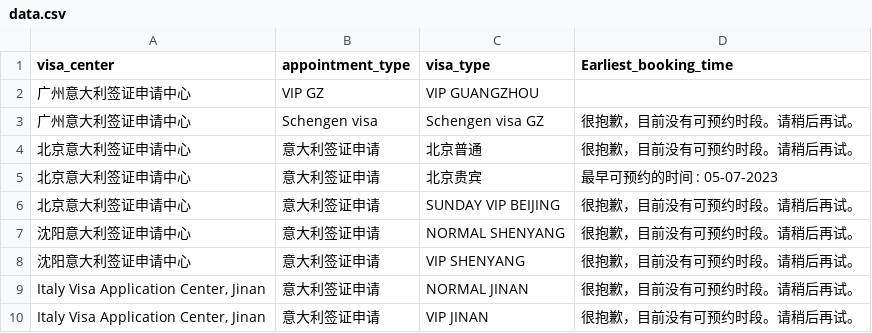
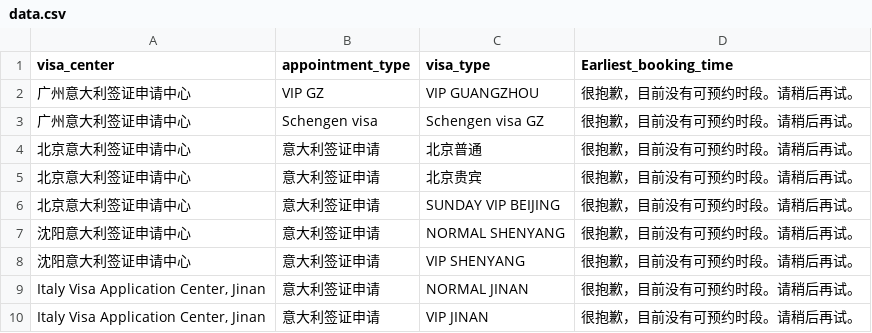
Before and after one commit to 596908514/VFS, a CSV file: data/data.csv, drawn as a sheet; only a part is shown.

```diff
--- a/data/data.csv
+++ b/data/data.csv
@@ -1,6 +1,6 @@
 visa_center,appointment_type,visa_type,Earliest_booking_time
-广州意大利签证申请中心, VIP GZ, VIP GUANGZHOU,
+广州意大利签证申请中心,VIP GZ,VIP GUANGZHOU,很抱歉，目前没有可预约时段。请稍后再试。
 广州意大利签证申请中心,Schengen visa,Schengen visa GZ,很抱歉，目前没有可预约时段。请稍后再试。
 北京意大利签证申请中心,意大利签证申请,北京普通,很抱歉，目前没有可预约时段。请稍后再试。
-北京意大利签证申请中心,意大利签证申请,北京贵宾,最早可预约的时间 : 05-07-2023
+北京意大利签证申请中心,意大利签证申请,北京贵宾,很抱歉，目前没有可预约时段。请稍后再试。
 北京意大利签证申请中心,意大利签证申请,SUNDAY VIP BEIJING,很抱歉，目前没有可预约时段。请稍后再试。
```
Also changed, not shown: 4 other files.
